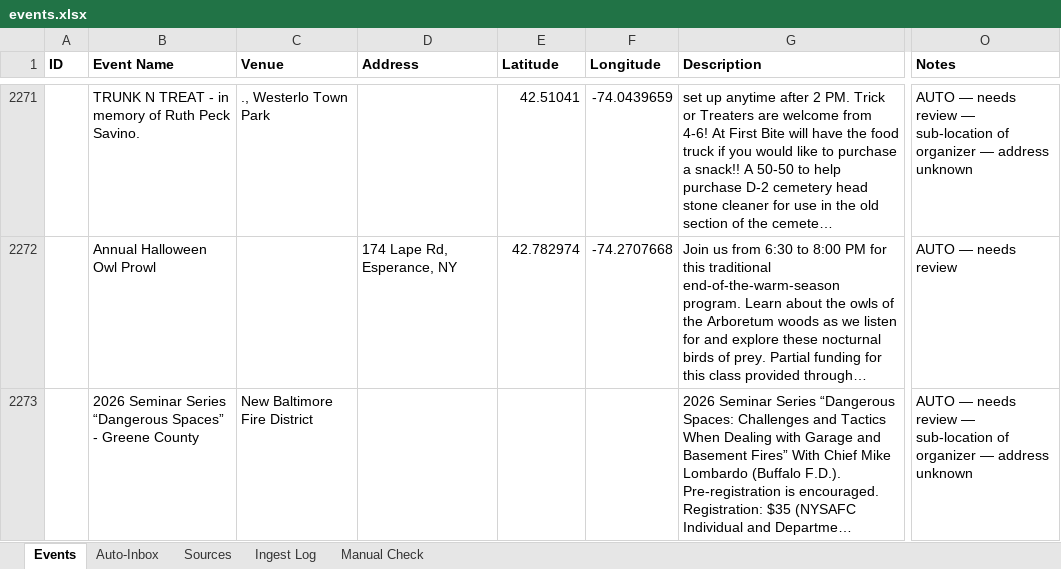
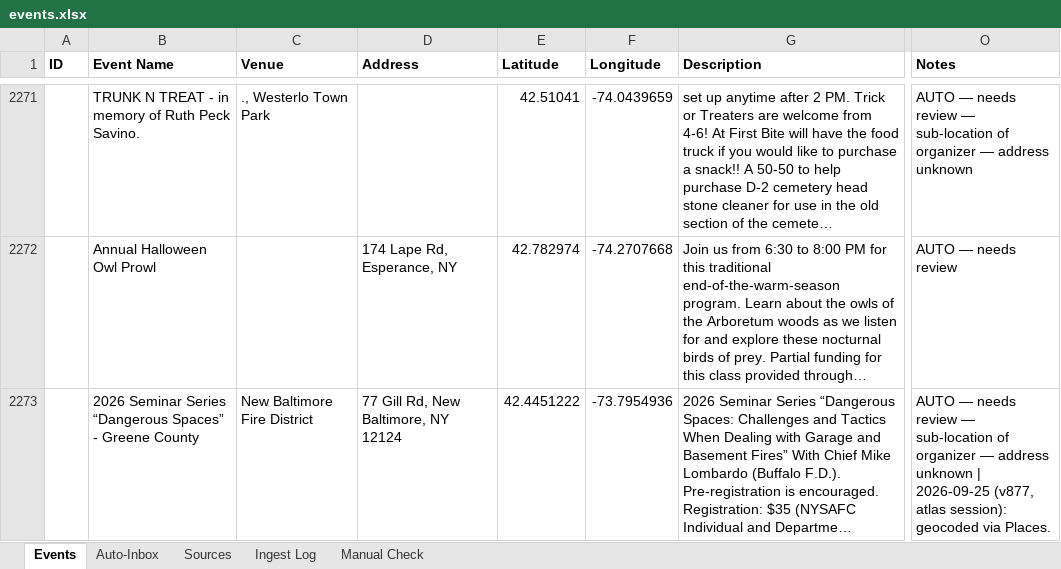
Before and after one commit to nyhilltowners/explore-the-hilltowns, an Excel workbook: data/events.xlsx, sheet Events, drawn as a sheet; only a part is shown, gaps mark what is left out; long unchanged cells end in …; values as stored, in another font and other column widths than the file's, no borders; the diff covers the shown part only; the diff names each change by its address in the sheet, - before the commit and + after, or states it on an @@ line.

```diff
--- a/data/events.xlsx (sheet Events)
+++ b/data/events.xlsx (sheet Events)
-D2273 (Address): (empty)
+D2273 (Address): 77 Gill Rd, New Baltimore, NY 12124
-E2273 (Latitude): (empty)
+E2273 (Latitude): 42.4451222
-F2273 (Longitude): (empty)
+F2273 (Longitude): -73.7954936
-O2273 (Notes): …address unknown
+O2273 (Notes): …address unknown | 2026-09-25 (v877, atlas session): geocoded via Places.
```
Also changed, not shown: 18 edited cells elsewhere in this sheet, data/folklore_legends.xlsx, data/microseasons.xlsx, 3 other files.
